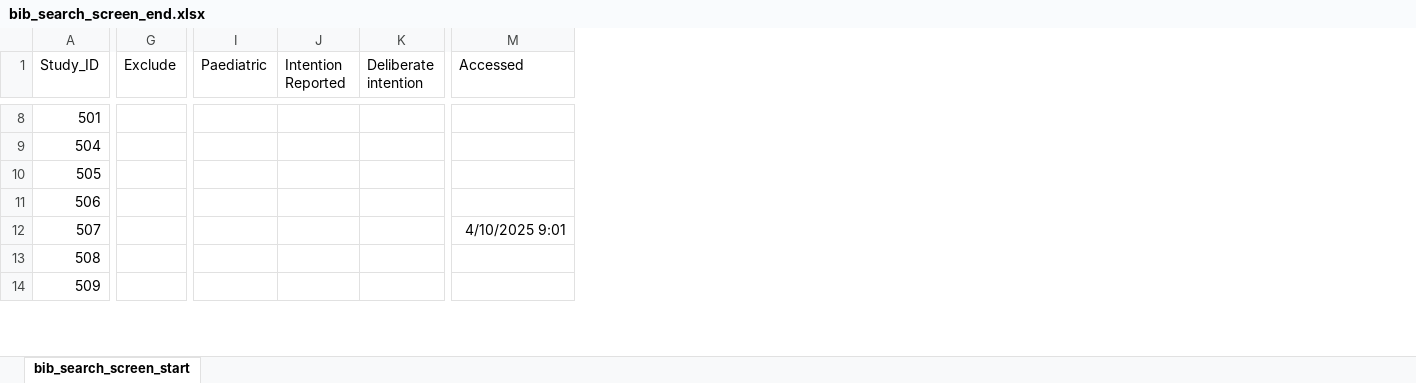
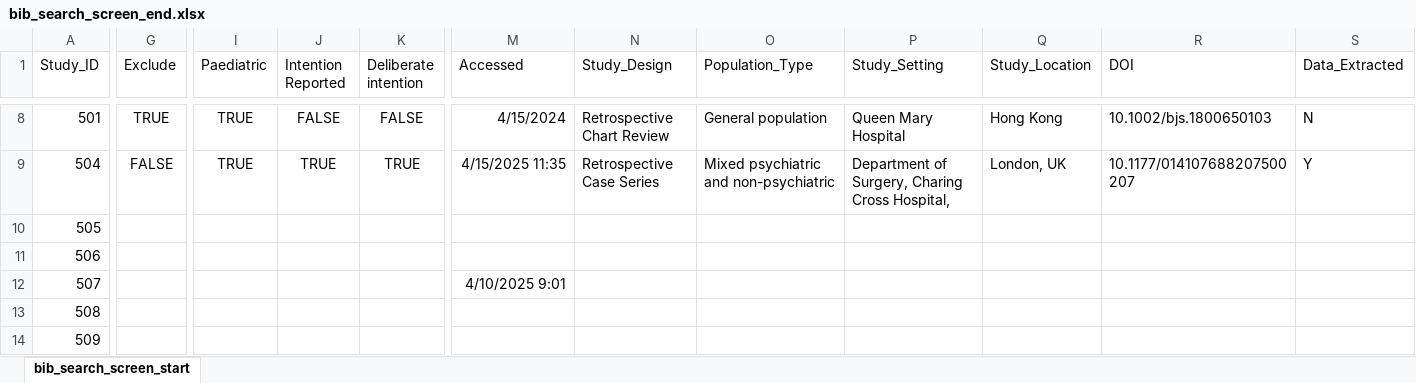
Before and after one commit to jackgedge/iifo_systematic_review, an Excel workbook: input/raw_data/bibliography_search/bib_search_screen_end.xlsx, sheet bib_search_screen_start, drawn as a sheet; only a part is shown, gaps mark what is left out; values as stored, in another font and other column widths than the file's, no borders; the diff covers the shown part only; the diff names each change by its address in the sheet, - before the commit and + after, or states it on an @@ line.

```diff
--- a/input/raw_data/bibliography_search/bib_search_screen_end.xlsx (sheet bib_search_screen_start)
+++ b/input/raw_data/bibliography_search/bib_search_screen_end.xlsx (sheet bib_search_screen_start)
+column N (Study_Design), rows 8-9: Retrospective Chart Review | Retrospective Case Series
+column O (Population_Type), rows 8-9: General population | Mixed psychiatric and non-psychiatric
+column P (Study_Setting), rows 8-9: Queen Mary Hospital | Department of Surgery, Charing Cross Hospital,
+column Q (Study_Location), rows 8-9: Hong Kong | London, UK
+column R (DOI), rows 8-9: 10.1002/bjs.1800650103 | 10.1177/014107688207500207
+column S (Data_Extracted), rows 8-9: N | Y
-G8 (Exclude): (empty)
+G8 (Exclude): TRUE
-I8:I9 (Paediatric): (empty)
+I8:I9 (Paediatric): TRUE
-J8 (Intention Reported): (empty)
+J8 (Intention Reported): FALSE
-K8 (Deliberate intention): (empty)
+K8 (Deliberate intention): FALSE
-M8 (Accessed): (empty)
+M8 (Accessed): 4/15/2024
-G9 (Exclude): (empty)
+G9 (Exclude): FALSE
-J9 (Intention Reported): (empty)
+J9 (Intention Reported): TRUE
-K9 (Deliberate intention): (empty)
+K9 (Deliberate intention): TRUE
-M9 (Accessed): (empty)
+M9 (Accessed): 4/15/2025 11:35
```
Also changed, not shown: 31 edited cells elsewhere in this sheet, input/raw_data/data_extraction/case_report_data_extraction_end.xlsx, input/raw_data/data_extraction/series_data_end.xlsx, 3 other files.
